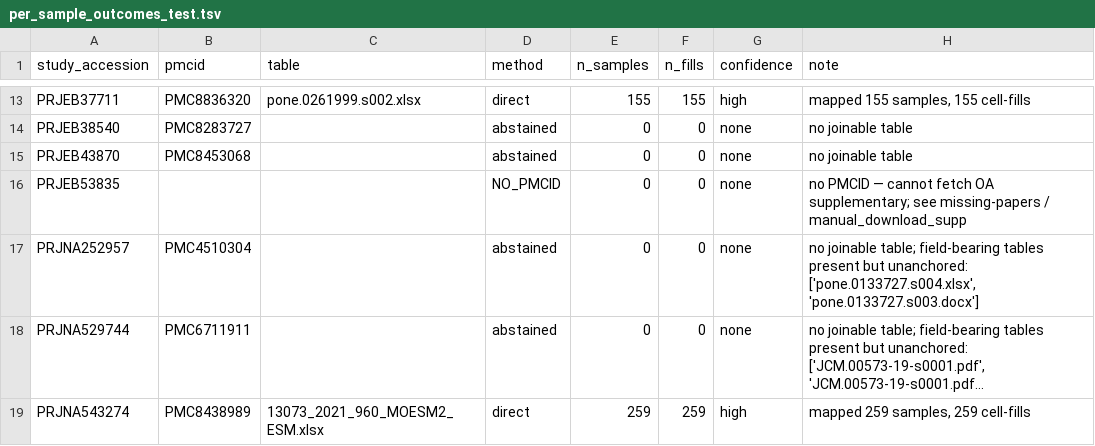
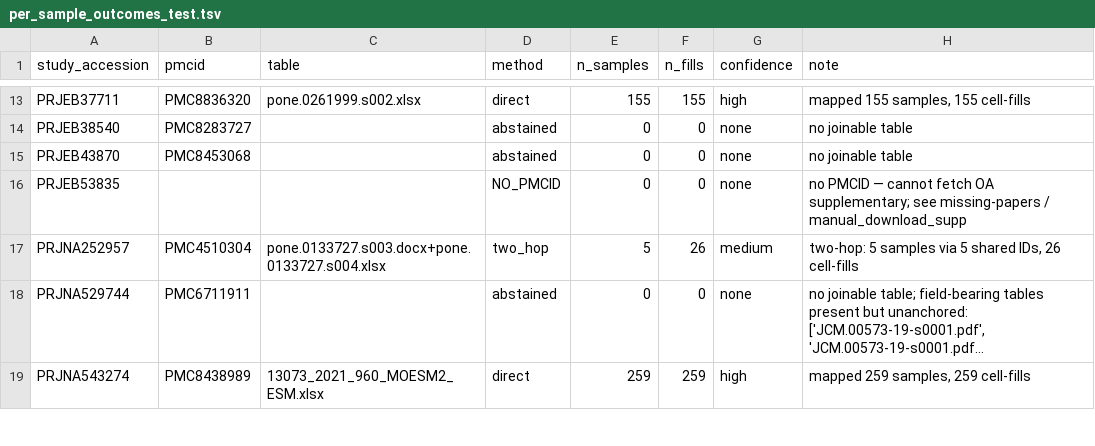
Before and after one commit to abelsond-cam/BacHGT, a TSV file: src/bac_metadata/bac_agentic_metadata/applications/klebsiella/data/sample_lv_attributes/per_sample/per_sample_outcomes_test.tsv, drawn as a sheet; only a part is shown, gaps mark what is left out; long unchanged cells end in …; the diff covers the shown part only; the diff names each change by its address in the sheet, - before the commit and + after, or states it on an @@ line.

```diff
--- a/src/bac_metadata/bac_agentic_metadata/applications/klebsiella/data/sample_lv_attributes/per_sample/per_sample_outcomes_test.tsv
+++ b/src/bac_metadata/bac_agentic_metadata/applications/klebsiella/data/sample_lv_attributes/per_sample/per_sample_outcomes_test.tsv
-C17 (table): (empty)
+C17 (table): pone.0133727.s003.docx+pone.0133727.s004.xlsx
-D17 (method): abstained
+D17 (method): two_hop
-E17 (n_samples): 0
+E17 (n_samples): 5
-F17 (n_fills): 0
+F17 (n_fills): 26
-G17 (confidence): none
+G17 (confidence): medium
-H17 (note): no joinable table; field-bearing tables present but unanchored: ['pone.0133727.s004.xlsx', 'pone.0133727.s003.docx']
+H17 (note): two-hop: 5 samples via 5 shared IDs, 26 cell-fills
```
Also changed, not shown: 14 edited cells elsewhere in this file, src/bac_metadata/bac_agentic_metadata/applications/klebsiella/data/sample_lv_attributes/persample_supplement_worklist_test.tsv, src/bac_metadata/bac_agentic_metadata/applications/klebsiella/data/scorecard/backfill_completeness_test_report.tsv, 7 other files.
